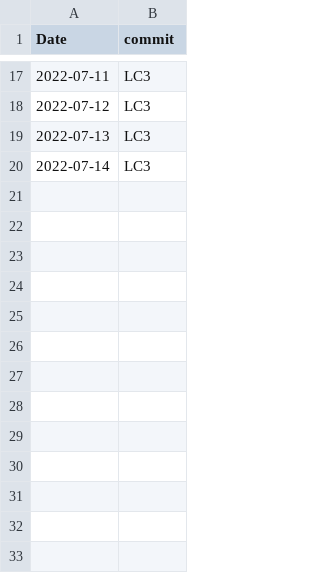
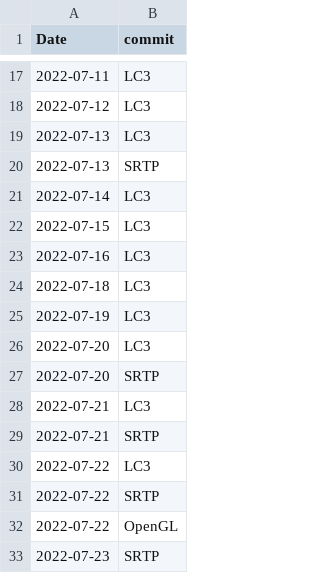
Before and after one commit to SankHyan24/SankHyan24.github.io, a CSV file: about/data/learn.csv, drawn as a sheet; only a part is shown, gaps mark what is left out; the diff names each change by its address in the sheet, - before the commit and + after, or states it on an @@ line.

Commit message:
Site updated: 2022-07-23 09:22:10

```diff
--- a/about/data/learn.csv
+++ b/about/data/learn.csv
+row 20: 2022-07-13 | SRTP
+row 22: 2022-07-15 | LC3
+row 23: 2022-07-16 | LC3
+row 24: 2022-07-18 | LC3
+row 25: 2022-07-19 | LC3
+row 26: 2022-07-20 | LC3
+row 27: 2022-07-20 | SRTP
+row 28: 2022-07-21 | LC3
+row 29: 2022-07-21 | SRTP
+row 30: 2022-07-22 | LC3
+row 31: 2022-07-22 | SRTP
+row 32: 2022-07-22 | OpenGL
+row 33: 2022-07-23 | SRTP
```
